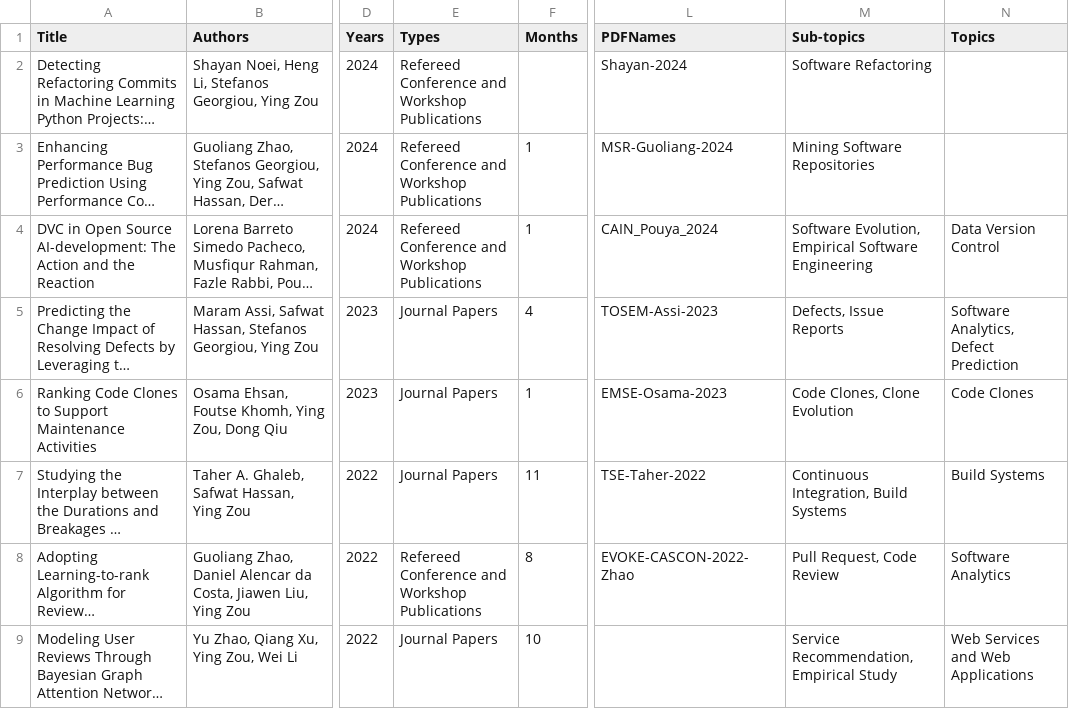
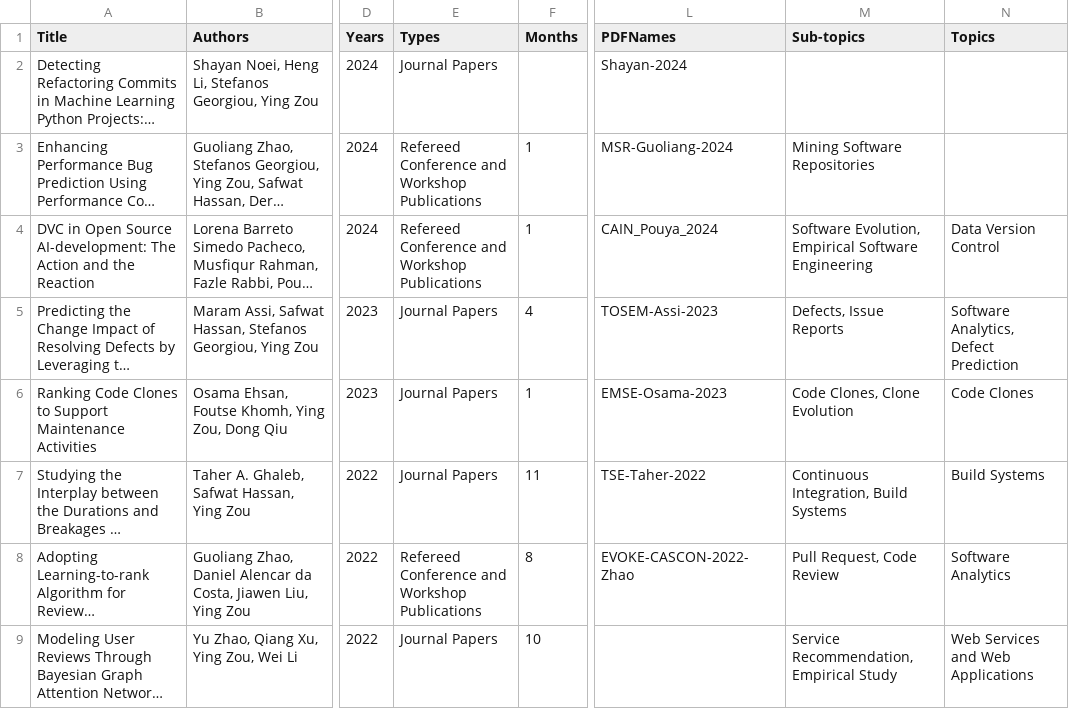
Before and after one commit to seal-queensu/seal-queensu.github.io, a CSV file: publications/PublicationList.csv, drawn as a sheet; only a part is shown, gaps mark what is left out; long unchanged cells end in …; the diff names each change by its address in the sheet, - before the commit and + after, or states it on an @@ line.

Commit message:
Update PublicationList.csv

```diff
--- a/publications/PublicationList.csv
+++ b/publications/PublicationList.csv
-E2 (Types): Refereed Conference and Workshop Publications
+E2 (Types): Journal Papers
-M2 (Sub-topics): Software Refactoring
+M2 (Sub-topics): (empty)
```
